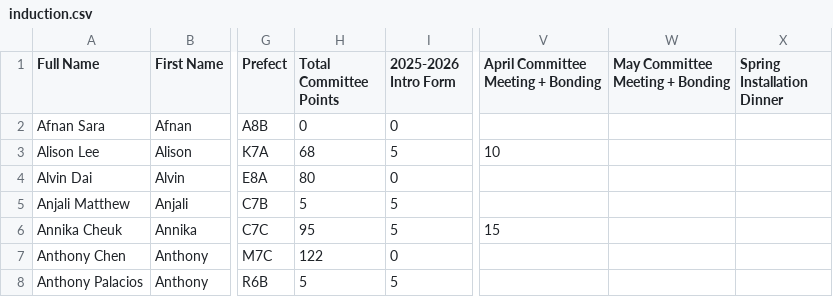
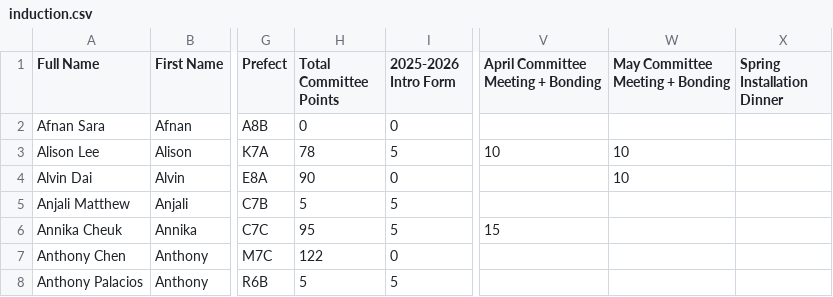
Before and after one commit to BTHS-NHS-Secretaries/bthsnhs.org, a CSV file: induction.csv, drawn as a sheet; only a part is shown, gaps mark what is left out; the diff covers the shown part only; the diff names each change by its address in the sheet, - before the commit and + after, or states it on an @@ line.

```diff
--- a/induction.csv
+++ b/induction.csv
-H3 (Total Committee Points): 68
+H3 (Total Committee Points): 78
-W3:W4 (May Committee Meeting + Bonding): (empty)
+W3:W4 (May Committee Meeting + Bonding): 10
-H4 (Total Committee Points): 80
+H4 (Total Committee Points): 90
```
Also changed, not shown: 32 edited cells elsewhere in this file.
